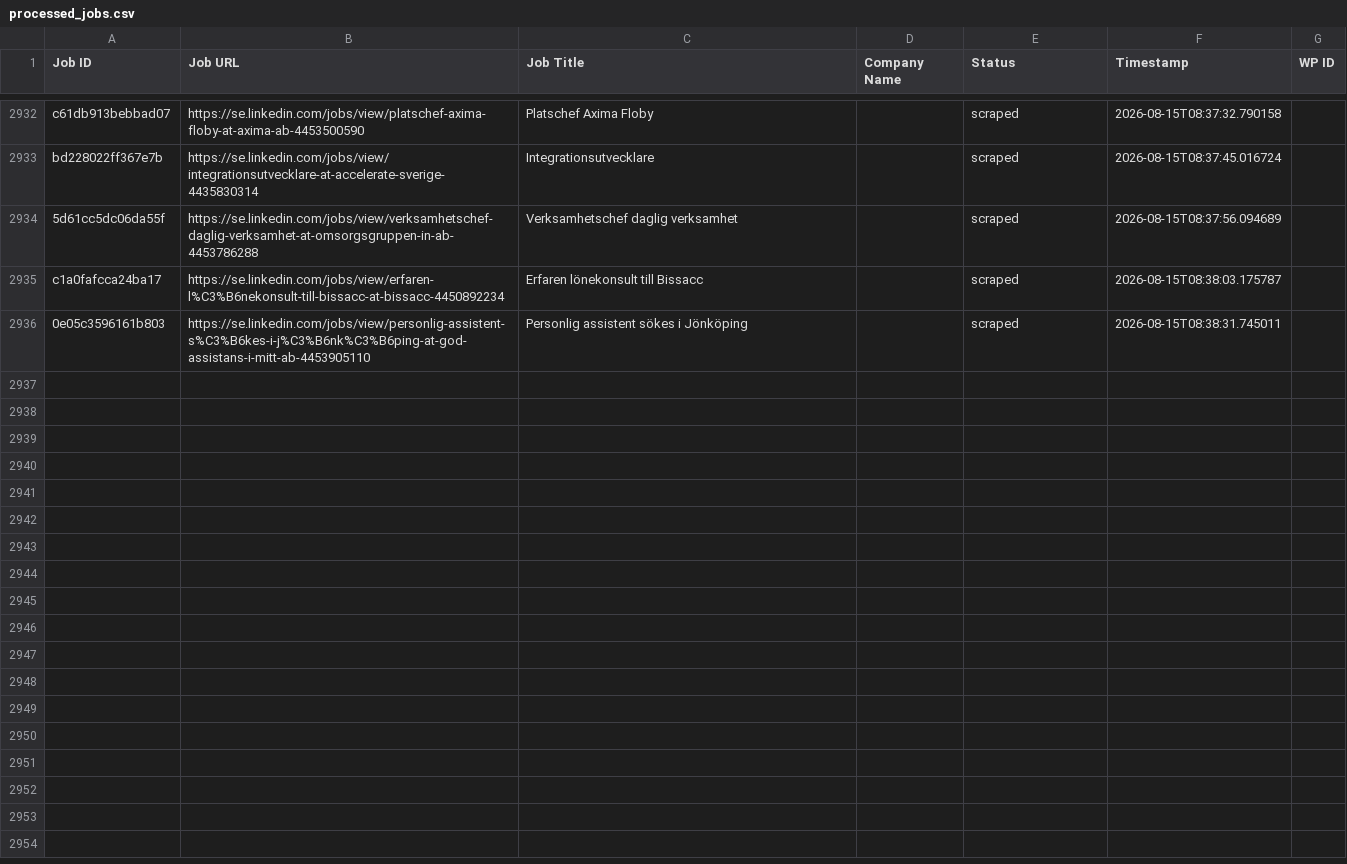
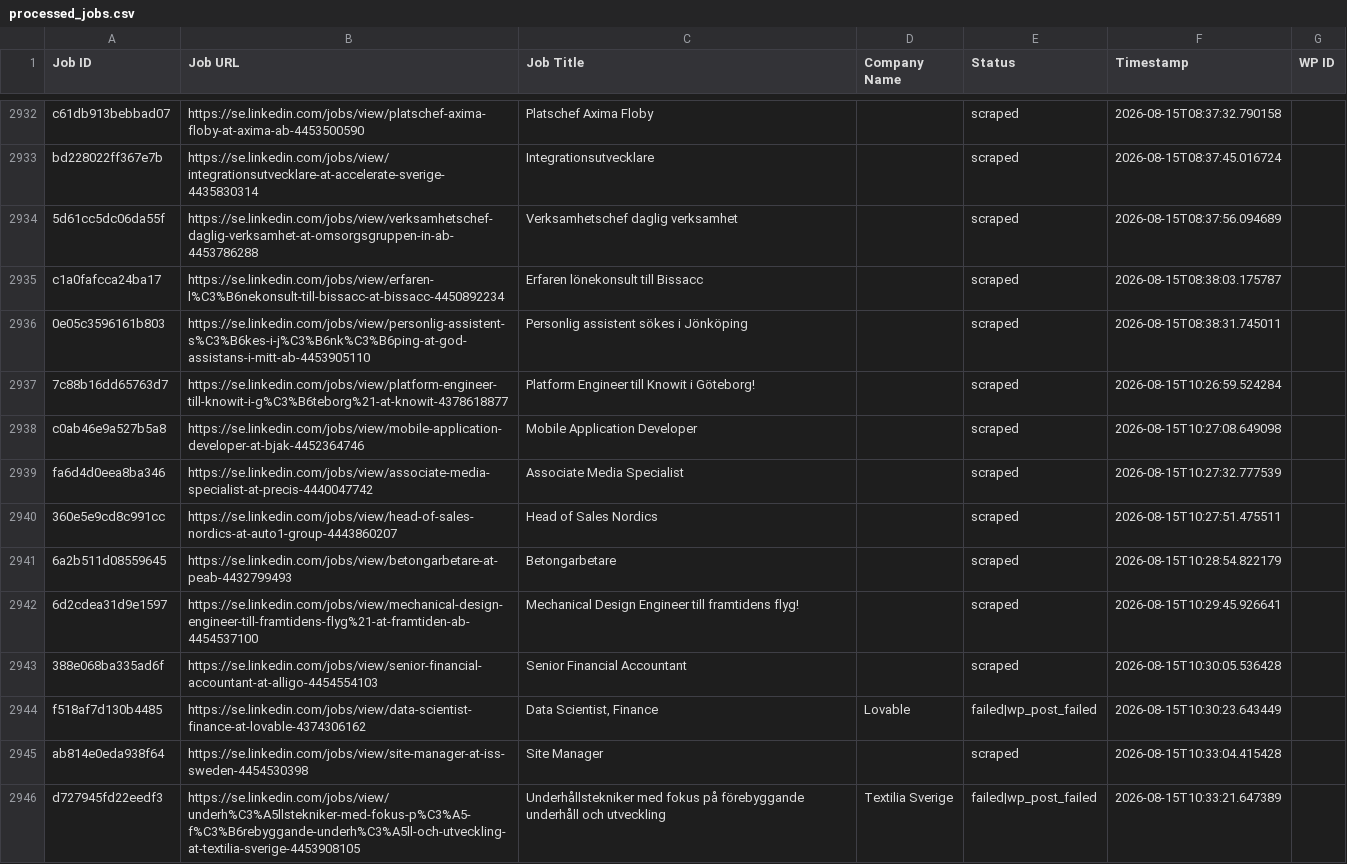
Before and after one commit to innovationinc2000/se, a CSV file: processed_jobs.csv, drawn as a sheet; only a part is shown, gaps mark what is left out; the diff covers the shown part only; the diff names each change by its address in the sheet, - before the commit and + after, or states it on an @@ line.

```diff
--- a/processed_jobs.csv
+++ b/processed_jobs.csv
+row 2937: 7c88b16dd65763d7 | https://se.linkedin.com/jobs/view/platform-engineer-till-knowit-i-g%C3%B6teborg%21-at-knowit-4378618877 | Platform Engineer till Knowit i Göteborg! |  | scraped | 2026-08-15T10:26:59.524284
+row 2938: c0ab46e9a527b5a8 | https://se.linkedin.com/jobs/view/mobile-application-developer-at-bjak-4452364746 | Mobile Application Developer |  | scraped | 2026-08-15T10:27:08.649098
+row 2939: fa6d4d0eea8ba346 | https://se.linkedin.com/jobs/view/associate-media-specialist-at-precis-4440047742 | Associate Media Specialist |  | scraped | 2026-08-15T10:27:32.777539
+row 2940: 360e5e9cd8c991cc | https://se.linkedin.com/jobs/view/head-of-sales-nordics-at-auto1-group-4443860207 | Head of Sales Nordics |  | scraped | 2026-08-15T10:27:51.475511
+row 2941: 6a2b511d08559645 | https://se.linkedin.com/jobs/view/betongarbetare-at-peab-4432799493 | Betongarbetare |  | scraped | 2026-08-15T10:28:54.822179
+row 2942: 6d2cdea31d9e1597 | https://se.linkedin.com/jobs/view/mechanical-design-engineer-till-framtidens-flyg%21-at-framtiden-ab-4454537100 | Mechanical Design Engineer till framtidens flyg! |  | scraped | 2026-08-15T10:29:45.926641
+row 2943: 388e068ba335ad6f | https://se.linkedin.com/jobs/view/senior-financial-accountant-at-alligo-4454554103 | Senior Financial Accountant |  | scraped | 2026-08-15T10:30:05.536428
+row 2944: f518af7d130b4485 | https://se.linkedin.com/jobs/view/data-scientist-finance-at-lovable-4374306162 | Data Scientist, Finance | Lovable | failed|wp_post_failed | 2026-08-15T10:30:23.643449
+row 2945: ab814e0eda938f64 | https://se.linkedin.com/jobs/view/site-manager-at-iss-sweden-4454530398 | Site Manager |  | scraped | 2026-08-15T10:33:04.415428
+row 2946: d727945fd22eedf3 | https://se.linkedin.com/jobs/view/underh%C3%A5llstekniker-med-fokus-p%C3%A5-f%C3%B6rebyggande-underh%C3%A5ll-och-utveckling-at-textilia-sverige-4453908105 | Underhållstekniker med fokus på förebyggande underhåll och utveckling | Textilia Sverige | failed|wp_post_failed | 2026-08-15T10:33:21.647389
```
Also changed, not shown: 9 added rows elsewhere in this file.
